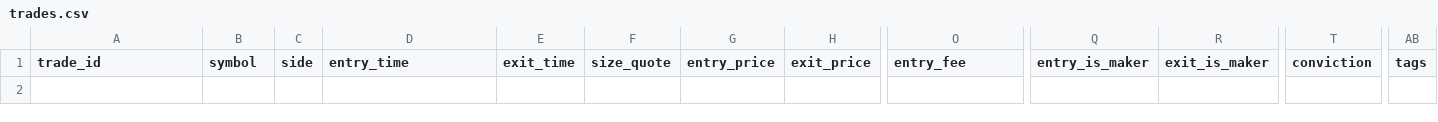
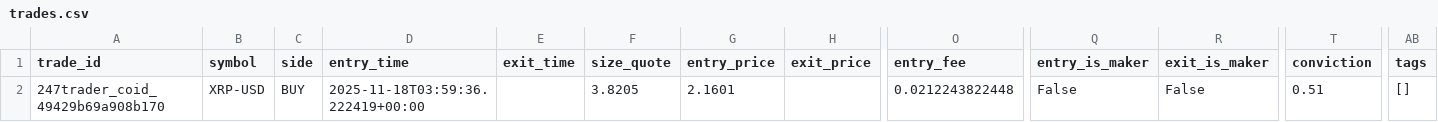
Before and after one commit to aelhadee/247trader-V2, a CSV file: data/trades/trades.csv, drawn as a sheet; only a part is shown, gaps mark what is left out; rows hold the shown columns only; the diff names each change by its address in the sheet, - before the commit and + after, or states it on an @@ line.

```diff
--- a/data/trades/trades.csv
+++ b/data/trades/trades.csv
+row 2: 247trader_coid_49429b69a908b170 | XRP-USD | BUY | 2025-11-18T03:59:36.222419+00:00 |  | 3.8205 | 2.1601 |  | 0.0212243822448 | False | False | 0.51 | []
```
Also changed, not shown: 8 other files.
